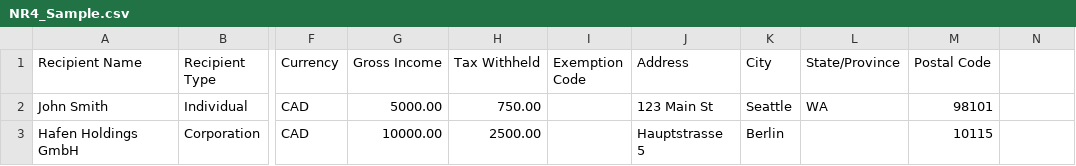
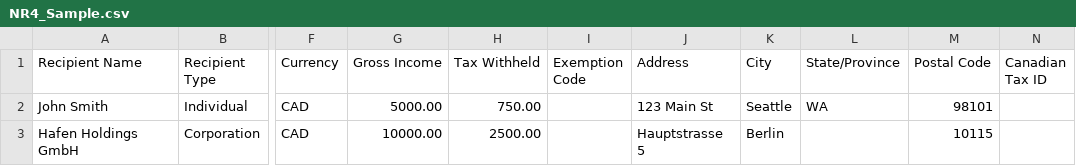
Before and after one commit to luiscortes19/taxxml-ca, a CSV file: templates/NR4_Sample.csv, drawn as a sheet; only a part is shown, gaps mark what is left out; the diff names each change by its address in the sheet, - before the commit and + after, or states it on an @@ line.

```diff
--- a/templates/NR4_Sample.csv
+++ b/templates/NR4_Sample.csv
-N1: (empty)
+N1: Canadian Tax ID
```
Also changed, not shown: 22 other files.
